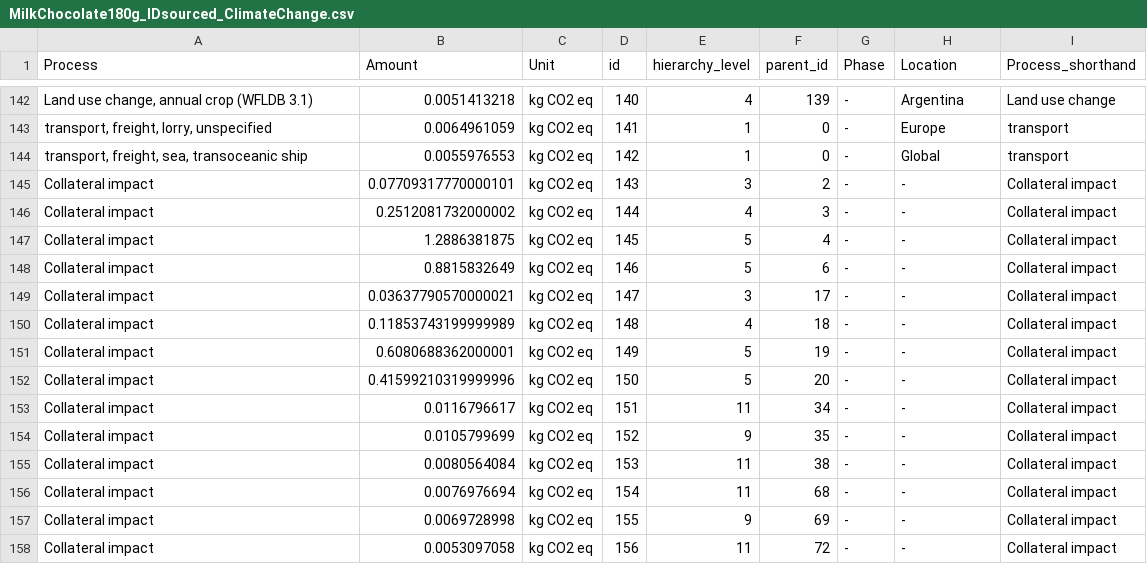
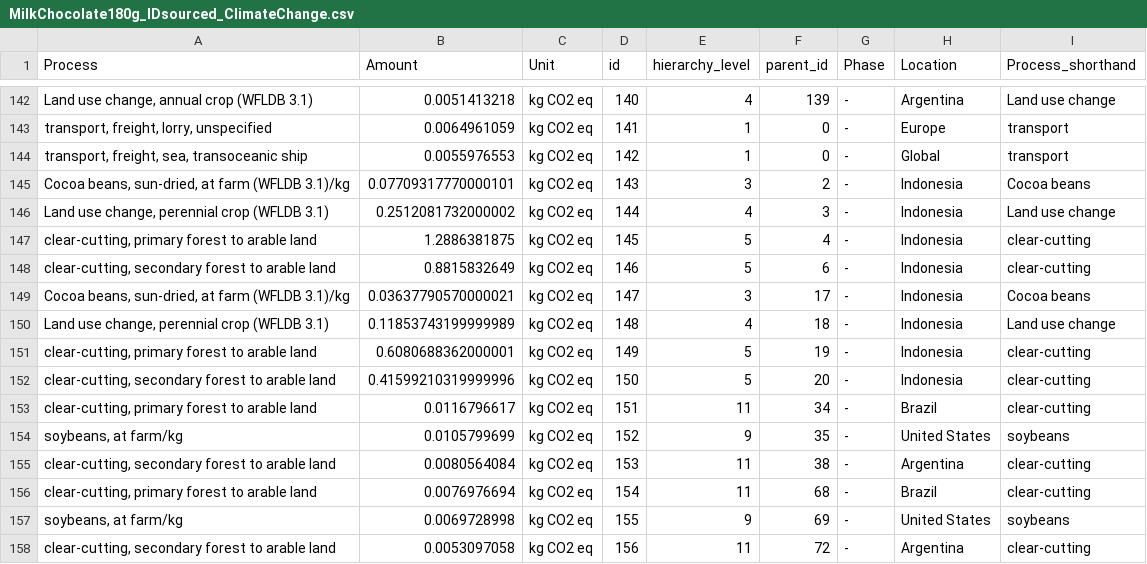
Before and after one commit to mscheve/ImpactLandscapes, a CSV file: data/MilkChocolate180g_IDsourced_ClimateChange.csv, drawn as a sheet; only a part is shown, gaps mark what is left out; the diff covers the shown part only; the diff names each change by its address in the sheet, - before the commit and + after, or states it on an @@ line.

```diff
--- a/data/MilkChocolate180g_IDsourced_ClimateChange.csv
+++ b/data/MilkChocolate180g_IDsourced_ClimateChange.csv
-A145 (Process): Collateral impact
+A145 (Process): Cocoa beans, sun-dried, at farm (WFLDB 3.1)/kg
-H145:H152 (Location): -
+H145:H152 (Location): Indonesia
-I145 (Process_shorthand): Collateral impact
+I145 (Process_shorthand): Cocoa beans
-A146 (Process): Collateral impact
+A146 (Process): Land use change, perennial crop (WFLDB 3.1)
-I146 (Process_shorthand): Collateral impact
+I146 (Process_shorthand): Land use change
-A147 (Process): Collateral impact
+A147 (Process): clear-cutting, primary forest to arable land
-I147:I148 (Process_shorthand): Collateral impact
+I147:I148 (Process_shorthand): clear-cutting
-A148 (Process): Collateral impact
+A148 (Process): clear-cutting, secondary forest to arable land
-A149 (Process): Collateral impact
+A149 (Process): Cocoa beans, sun-dried, at farm (WFLDB 3.1)/kg
-I149 (Process_shorthand): Collateral impact
+I149 (Process_shorthand): Cocoa beans
-A150 (Process): Collateral impact
+A150 (Process): Land use change, perennial crop (WFLDB 3.1)
-I150 (Process_shorthand): Collateral impact
+I150 (Process_shorthand): Land use change
-A151 (Process): Collateral impact
+A151 (Process): clear-cutting, primary forest to arable land
-I151:I153 (Process_shorthand): Collateral impact
+I151:I153 (Process_shorthand): clear-cutting
-A152 (Process): Collateral impact
+A152 (Process): clear-cutting, secondary forest to arable land
-A153 (Process): Collateral impact
+A153 (Process): clear-cutting, primary forest to arable land
-H153 (Location): -
+H153 (Location): Brazil
-A154 (Process): Collateral impact
+A154 (Process): soybeans, at farm/kg
-H154 (Location): -
+H154 (Location): United States
-I154 (Process_shorthand): Collateral impact
+I154 (Process_shorthand): soybeans
-A155 (Process): Collateral impact
+A155 (Process): clear-cutting, secondary forest to arable land
-H155 (Location): -
+H155 (Location): Argentina
-I155:I156 (Process_shorthand): Collateral impact
+I155:I156 (Process_shorthand): clear-cutting
-A156 (Process): Collateral impact
+A156 (Process): clear-cutting, primary forest to arable land
-H156 (Location): -
+H156 (Location): Brazil
-A157 (Process): Collateral impact
+A157 (Process): soybeans, at farm/kg
-H157 (Location): -
+H157 (Location): United States
-I157 (Process_shorthand): Collateral impact
+I157 (Process_shorthand): soybeans
-A158 (Process): Collateral impact
+A158 (Process): clear-cutting, secondary forest to arable land
-H158 (Location): -
+H158 (Location): Argentina
-I158 (Process_shorthand): Collateral impact
+I158 (Process_shorthand): clear-cutting
```
Also changed, not shown: 21 edited cells elsewhere in this file, data/MilkChocolate180g_CIsourced_ClimateChange.csv, data/MilkChocolate180g_ClimateChange.csv, 1 other file.
